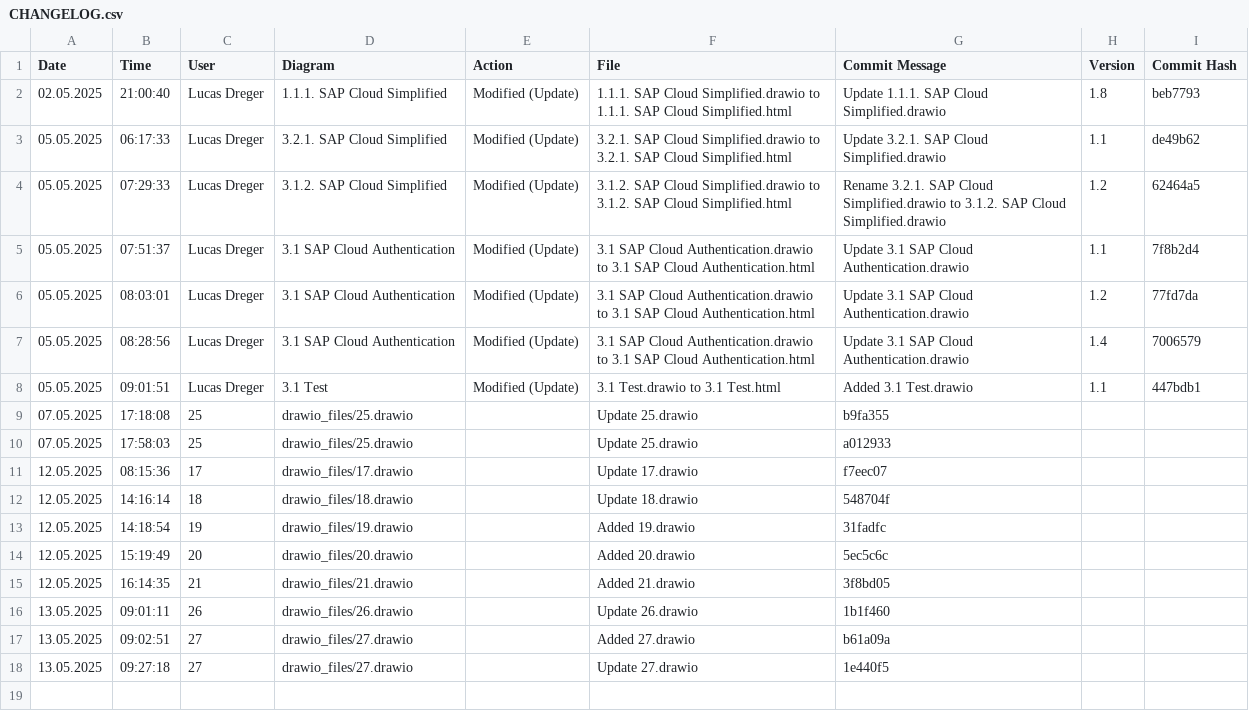
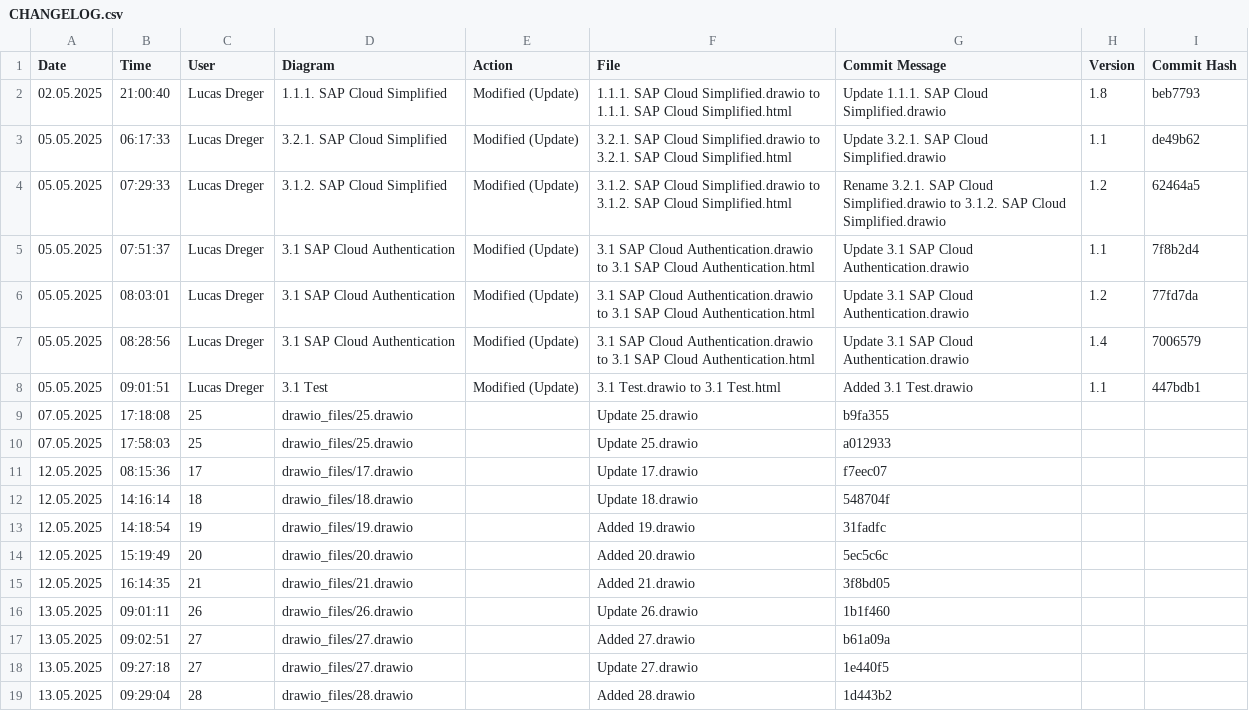
Before and after one commit to frostaag/diagrams, a CSV file: html_files/CHANGELOG.csv, drawn as a sheet.

```diff
--- a/html_files/CHANGELOG.csv
+++ b/html_files/CHANGELOG.csv
@@ -18 +18,2 @@ Date,Time,User,Diagram,Action,File,Commit Message,Version,Commit Hash
 13.05.2025,09:27:18,"27","drawio_files/27.drawio","","Update 27.drawio","1e440f5"
+13.05.2025,09:29:04,"28","drawio_files/28.drawio","","Added 28.drawio","1d443b2"
```
Also changed, not shown: 2 other files.
